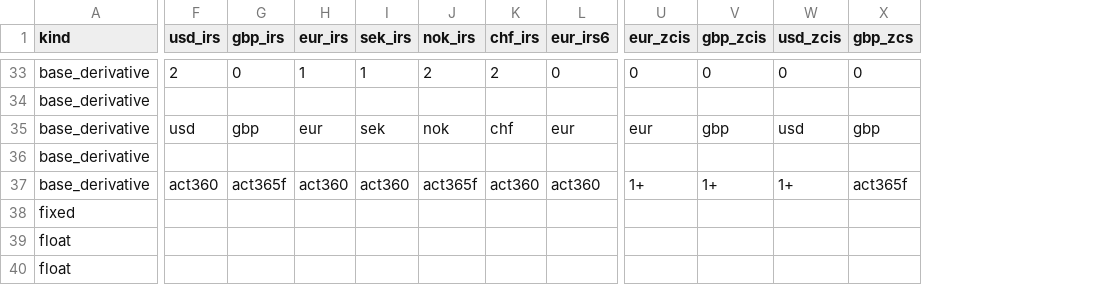
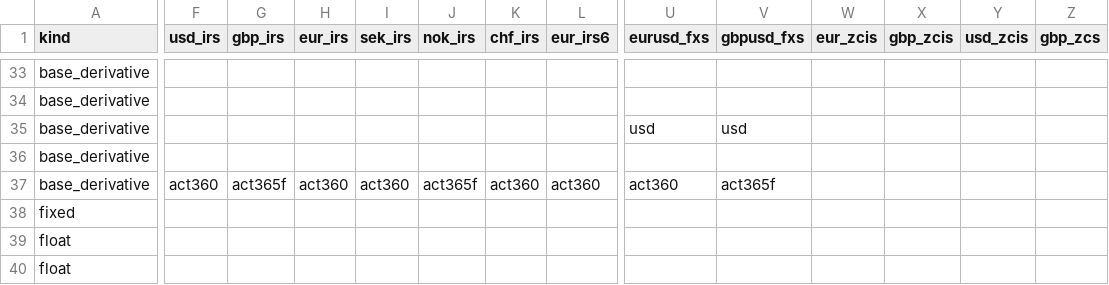
Before and after one commit to attack68/rateslib, a CSV file: rateslib/data/__instrument_spec.csv, drawn as a sheet; only a part is shown, gaps mark what is left out; addresses are those after the commit; the diff covers the shown part only; the diff names each change by its address in the sheet, - before the commit and + after, or states it on an @@ line.

```diff
--- a/rateslib/data/__instrument_spec.csv
+++ b/rateslib/data/__instrument_spec.csv
+column U (eurusd_fxs), rows 35-37: usd |  | act360
+column V (gbpusd_fxs), rows 35-37: usd |  | act365f
-F33 (usd_irs): 2
+F33 (usd_irs): (empty)
-G33 (gbp_irs): 0
+G33 (gbp_irs): (empty)
-H33 (eur_irs): 1
+H33 (eur_irs): (empty)
-I33 (sek_irs): 1
+I33 (sek_irs): (empty)
-J33 (nok_irs): 2
+J33 (nok_irs): (empty)
-K33 (chf_irs): 2
+K33 (chf_irs): (empty)
-L33 (eur_irs6): 0
+L33 (eur_irs6): (empty)
-W33 (eur_zcis): 0
+W33 (eur_zcis): (empty)
-X33 (gbp_zcis): 0
+X33 (gbp_zcis): (empty)
-Y33 (usd_zcis): 0
+Y33 (usd_zcis): (empty)
-Z33 (gbp_zcs): 0
+Z33 (gbp_zcs): (empty)
-F35 (usd_irs): usd
+F35 (usd_irs): (empty)
-G35 (gbp_irs): gbp
+G35 (gbp_irs): (empty)
-H35 (eur_irs): eur
+H35 (eur_irs): (empty)
-I35 (sek_irs): sek
+I35 (sek_irs): (empty)
-J35 (nok_irs): nok
+J35 (nok_irs): (empty)
-K35 (chf_irs): chf
+K35 (chf_irs): (empty)
-L35 (eur_irs6): eur
+L35 (eur_irs6): (empty)
-W35 (eur_zcis): eur
+W35 (eur_zcis): (empty)
-X35 (gbp_zcis): gbp
+X35 (gbp_zcis): (empty)
-Y35 (usd_zcis): usd
+Y35 (usd_zcis): (empty)
-Z35 (gbp_zcs): gbp
+Z35 (gbp_zcs): (empty)
-W37 (eur_zcis): 1+
+W37 (eur_zcis): (empty)
-X37 (gbp_zcis): 1+
+X37 (gbp_zcis): (empty)
-Y37 (usd_zcis): 1+
+Y37 (usd_zcis): (empty)
-Z37 (gbp_zcs): act365f
+Z37 (gbp_zcs): (empty)
```
Also changed, not shown: 1 added row, 1 removed row and 103 edited cells elsewhere in this file, 3 other files.
